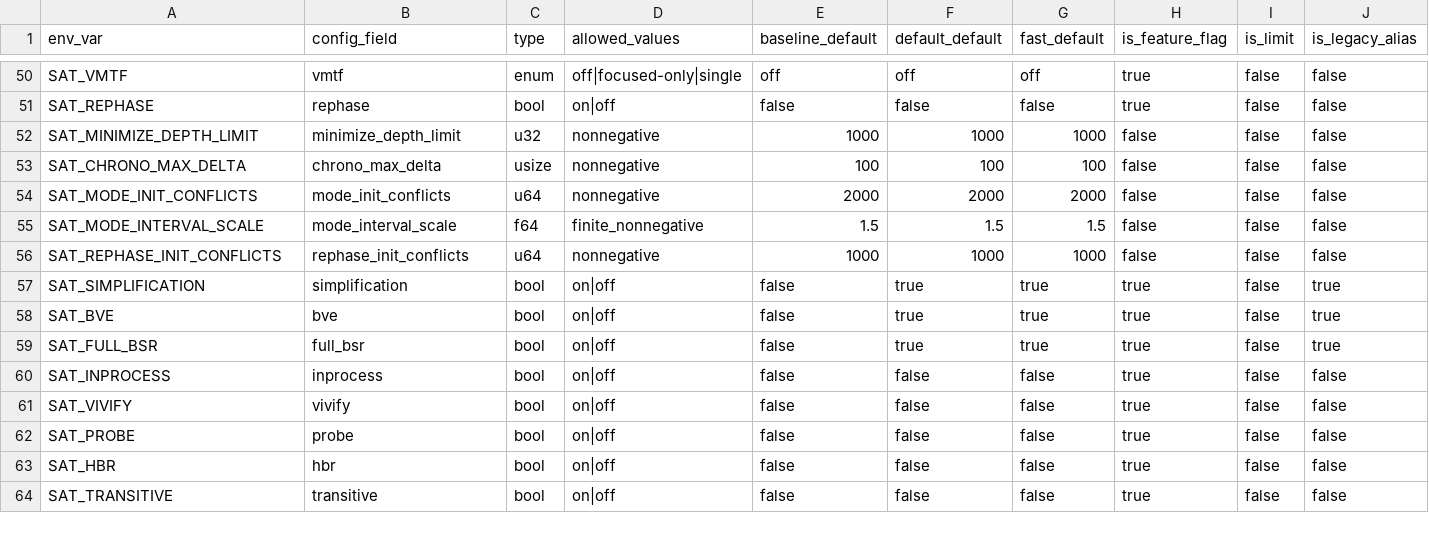
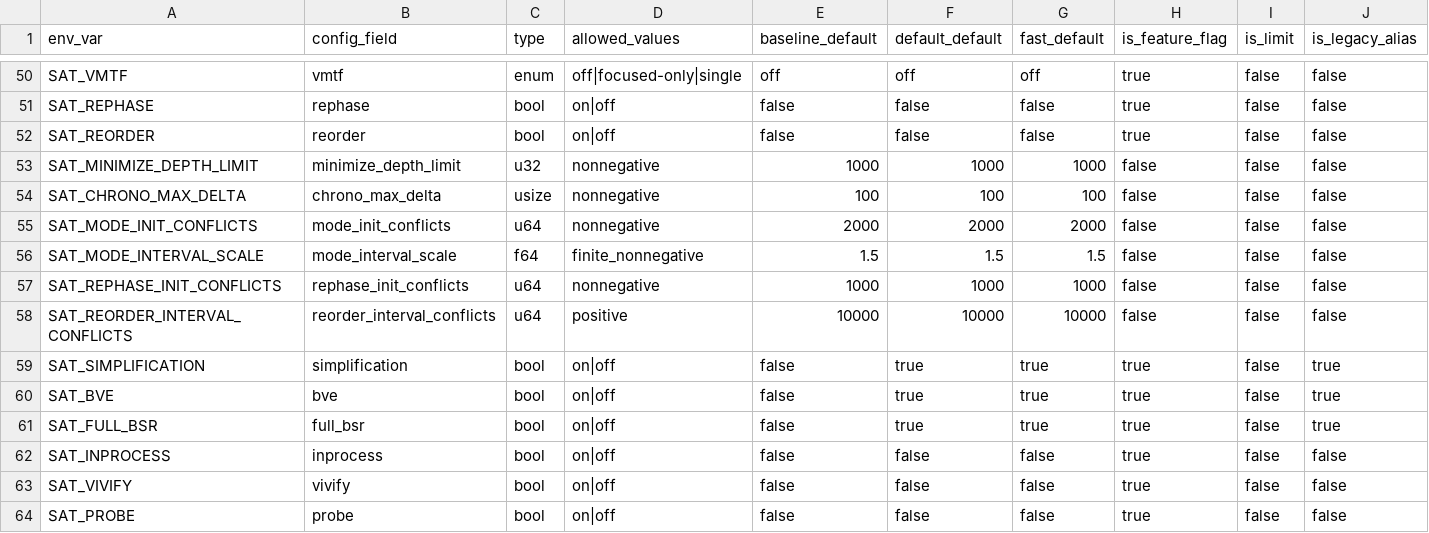
Before and after one commit to bjlkeng/SAT-playground, a CSV file: solver/11-kissat-port/CONFIG_SCHEMA.csv, drawn as a sheet; only a part is shown, gaps mark what is left out; the shorter side is filled out with more unchanged rows; rows hold the shown columns only; the diff names each change by its address in the sheet, - before the commit and + after, or states it on an @@ line.

Commit message:
SAT-playground-7oy: add opt-in branch reorder

```diff
--- a/solver/11-kissat-port/CONFIG_SCHEMA.csv
+++ b/solver/11-kissat-port/CONFIG_SCHEMA.csv
+row 52: SAT_REORDER | reorder | bool | on|off | false | false | false | true | false | false
+row 58: SAT_REORDER_INTERVAL_CONFLICTS | reorder_interval_conflicts | u64 | positive | 10000 | 10000 | 10000 | false | false | false
```
Also changed, not shown: solver/11-kissat-port/FEATURES.csv, 9 other files.
